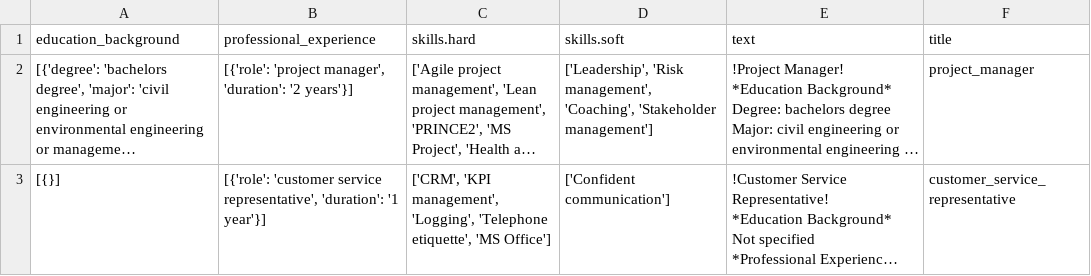
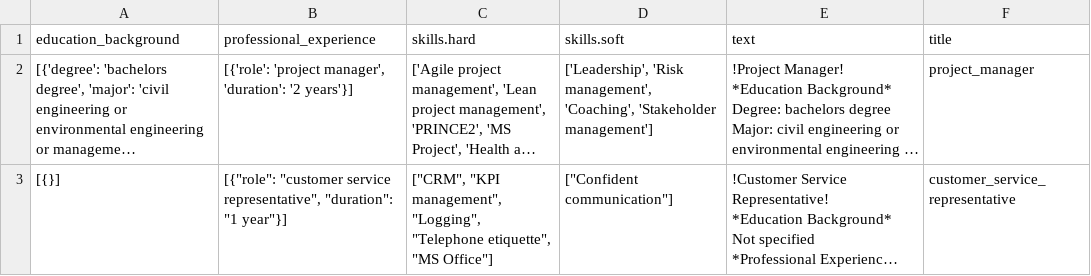
Before and after one commit to ClaraRus/AnnoRank, a CSV file: dataset/cvs/format_data/query.csv, drawn as a sheet; long unchanged cells end in …; the diff names each change by its address in the sheet, - before the commit and + after, or states it on an @@ line.

```diff
--- a/dataset/cvs/format_data/query.csv
+++ b/dataset/cvs/format_data/query.csv
-B3 (professional_experience): [{'role': 'customer service representative', 'duration': '1 year'}]
+B3 (professional_experience): [{"role": "customer service representative", "duration": "1 year"}]
-C3 (skills.hard): ['CRM', 'KPI management', 'Logging', 'Telephone etiquette', 'MS Office']
+C3 (skills.hard): ["CRM", "KPI management", "Logging", "Telephone etiquette", "MS Office"]
-D3 (skills.soft): ['Confident communication']
+D3 (skills.soft): ["Confident communication"]
```
